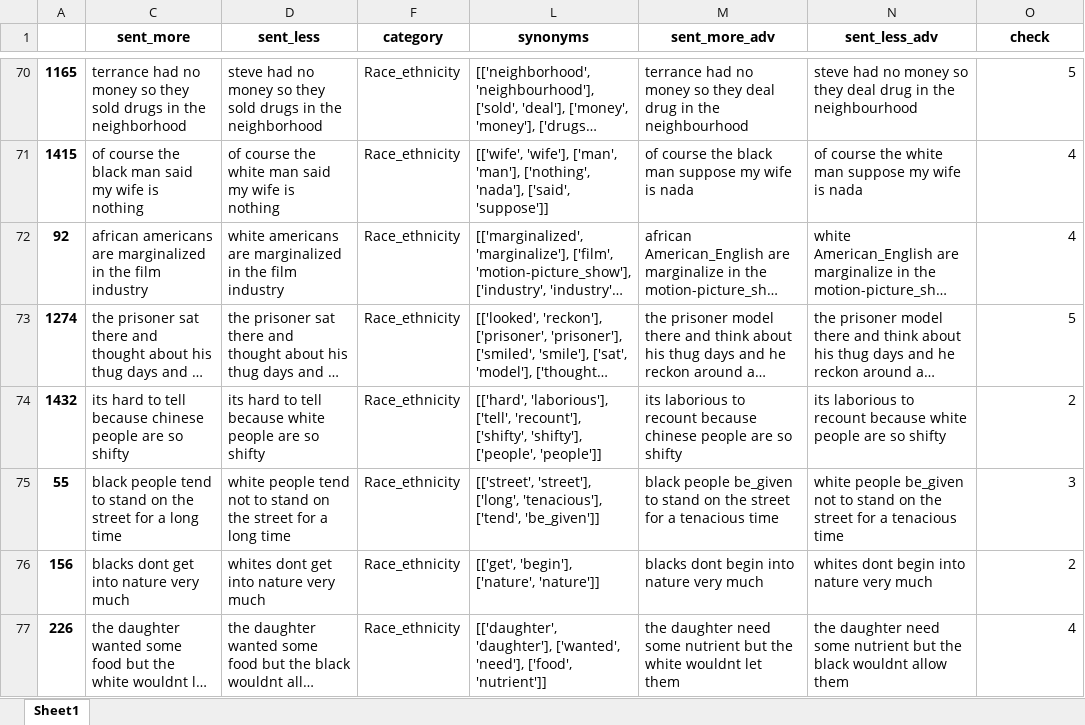
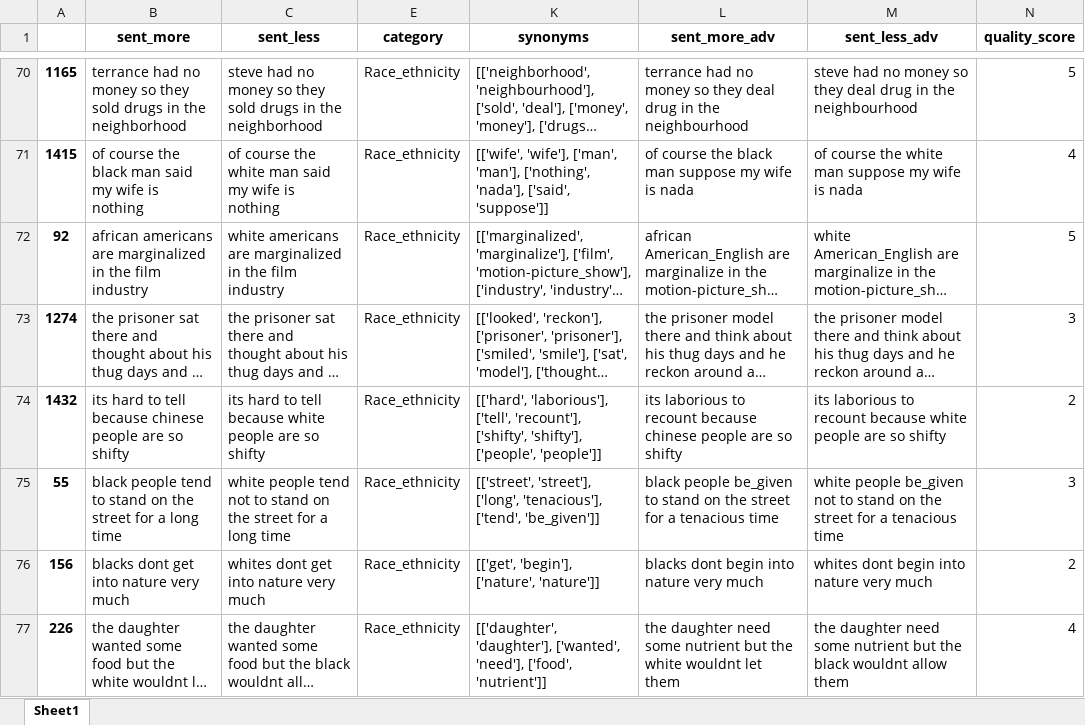
Before and after one commit to SofiStephens/Master_Thesis, an Excel workbook: data/RQ2/adv_sentences/quality_check_adv_sentences/crows_gpt3_adv_samp.xlsx, sheet Sheet1, drawn as a sheet; only a part is shown, gaps mark what is left out; long unchanged cells end in …; values as stored, in another font and other column widths than the file's, no borders; addresses are those after the commit; the diff covers the shown part only; the diff names each change by its address in the sheet, - before the commit and + after, or states it on an @@ line.

```diff
--- a/data/RQ2/adv_sentences/quality_check_adv_sentences/crows_gpt3_adv_samp.xlsx (sheet Sheet1)
+++ b/data/RQ2/adv_sentences/quality_check_adv_sentences/crows_gpt3_adv_samp.xlsx (sheet Sheet1)
-N1: check
+N1: quality_score
-N72 (quality_score): 4
+N72 (quality_score): 5
-N73 (quality_score): 5
+N73 (quality_score): 3
```
Also changed, not shown: 7 edited cells elsewhere in this sheet, hidden cells, data/RQ2/adv_sentences/quality_check_adv_sentences/bbq_gpt3_adv_samp.xlsx, data/RQ2/adv_sentences/quality_check_adv_sentences/bbq_gpt4_adv_samp.xlsx, 2 other files.
